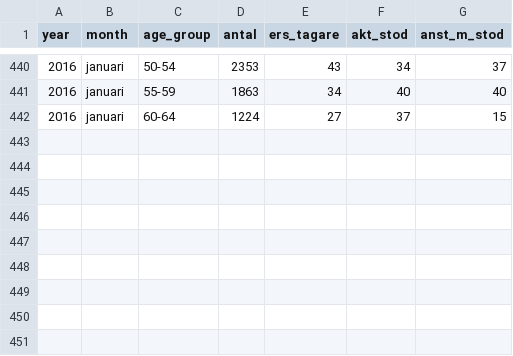
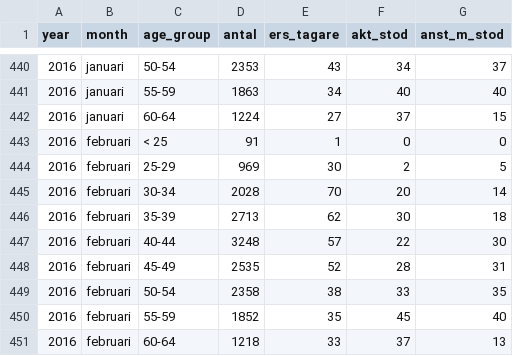
Before and after one commit to MansMeg/DIK_analys, a CSV file: Data/ers_by_age.csv, drawn as a sheet; only a part is shown, gaps mark what is left out.

```diff
--- a/Data/ers_by_age.csv
+++ b/Data/ers_by_age.csv
@@ -442 +442,10 @@
 2016,"januari","60-64",1224,27,37,15
+2016,"februari","< 25",91,1,0,0
+2016,"februari","25-29",969,30,2,5
+2016,"februari","30-34",2028,70,20,14
+2016,"februari","35-39",2713,62,30,18
+2016,"februari","40-44",3248,57,22,30
+2016,"februari","45-49",2535,52,28,31
+2016,"februari","50-54",2358,38,33,35
+2016,"februari","55-59",1852,35,45,40
+2016,"februari","60-64",1218,33,37,13
```
Also changed, not shown: Data/arb_prgm_a.csv, Data/ers_by_county.csv, 8 other files.
